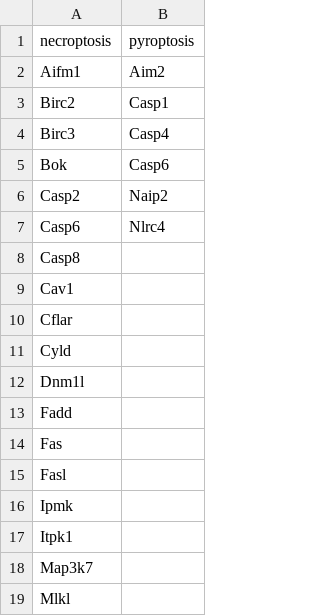
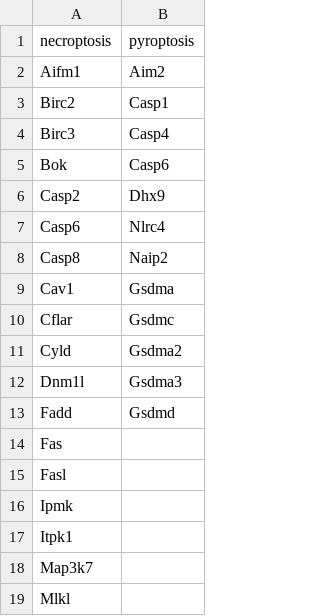
Before and after one commit to bjbouman/time_series_analysis, a CSV file: data/gene_lists/cell_death_marker_genes.csv, drawn as a sheet; only a part is shown.

```diff
--- a/data/gene_lists/cell_death_marker_genes.csv
+++ b/data/gene_lists/cell_death_marker_genes.csv
@@ -5,10 +5,10 @@ Birc3;Casp4
 Bok;Casp6
-Casp2;Naip2
+Casp2;Dhx9
 Casp6;Nlrc4
-Casp8;
-Cav1;
-Cflar;
-Cyld;
-Dnm1l;
-Fadd;
+Casp8;Naip2
+Cav1;Gsdma
+Cflar;Gsdmc
+Cyld;Gsdma2
+Dnm1l;Gsdma3
+Fadd;Gsdmd
 Fas;
```
Also changed, not shown: data/gene_lists/biological_process_marker_genes.csv.
